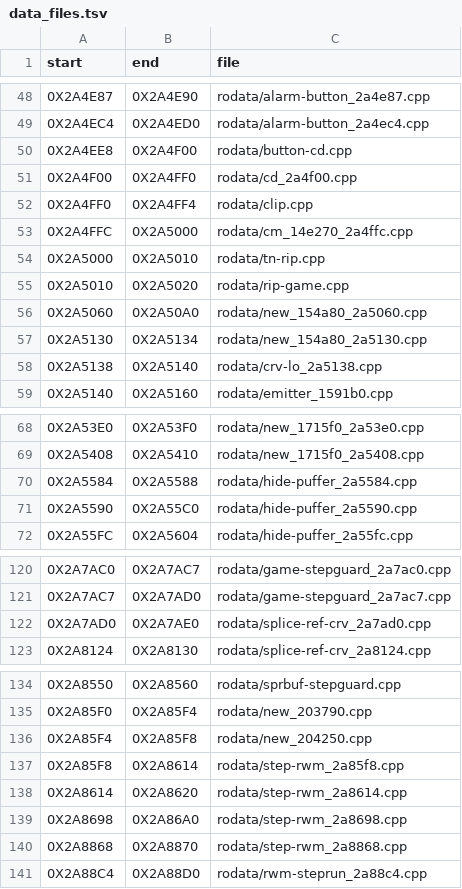
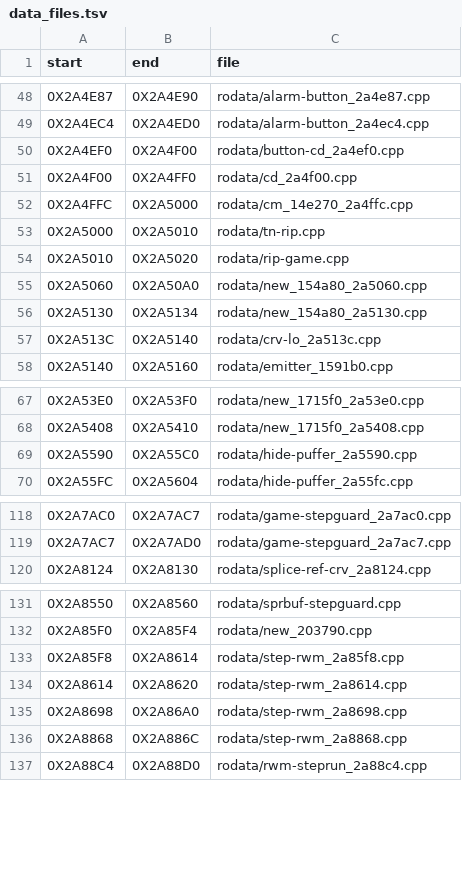
Before and after one commit to OpenThievius/sly2-decomp, a TSV file: config/us/data_files.tsv, drawn as a sheet; only a part is shown, gaps mark what is left out; the diff covers the shown part only.

```diff
--- a/config/us/data_files.tsv
+++ b/config/us/data_files.tsv
@@ -49,5 +49,4 @@ start	end	file
 0X2A4EC4	0X2A4ED0	rodata/alarm-button_2a4ec4.cpp
-0X2A4EE8	0X2A4F00	rodata/button-cd.cpp
+0X2A4EF0	0X2A4F00	rodata/button-cd_2a4ef0.cpp
 0X2A4F00	0X2A4FF0	rodata/cd_2a4f00.cpp
-0X2A4FF0	0X2A4FF4	rodata/clip.cpp
 0X2A4FFC	0X2A5000	rodata/cm_14e270_2a4ffc.cpp
@@ -57,3 +56,3 @@ start	end	file
 0X2A5130	0X2A5134	rodata/new_154a80_2a5130.cpp
-0X2A5138	0X2A5140	rodata/crv-lo_2a5138.cpp
+0X2A513C	0X2A5140	rodata/crv-lo_2a513c.cpp
 0X2A5140	0X2A5160	rodata/emitter_1591b0.cpp
@@ -69,3 +68,2 @@ start	end	file
 0X2A5408	0X2A5410	rodata/new_1715f0_2a5408.cpp
-0X2A5584	0X2A5588	rodata/hide-puffer_2a5584.cpp
 0X2A5590	0X2A55C0	rodata/hide-puffer_2a5590.cpp
@@ -121,3 +119,2 @@ start	end	file
 0X2A7AC7	0X2A7AD0	rodata/game-stepguard_2a7ac7.cpp
-0X2A7AD0	0X2A7AE0	rodata/splice-ref-crv_2a7ad0.cpp
 0X2A8124	0X2A8130	rodata/splice-ref-crv_2a8124.cpp
@@ -135,3 +132,2 @@ start	end	file
 0X2A85F0	0X2A85F4	rodata/new_203790.cpp
-0X2A85F4	0X2A85F8	rodata/new_204250.cpp
 0X2A85F8	0X2A8614	rodata/step-rwm_2a85f8.cpp
@@ -139,3 +135,3 @@ start	end	file
 0X2A8698	0X2A86A0	rodata/step-rwm_2a8698.cpp
-0X2A8868	0X2A8870	rodata/step-rwm_2a8868.cpp
+0X2A8868	0X2A886C	rodata/step-rwm_2a8868.cpp
 0X2A88C4	0X2A88D0	rodata/rwm-steprun_2a88c4.cpp
```
Also changed, not shown: 8 added rows, 3 removed rows and 23 edited cells elsewhere in this file, 45 other files.
